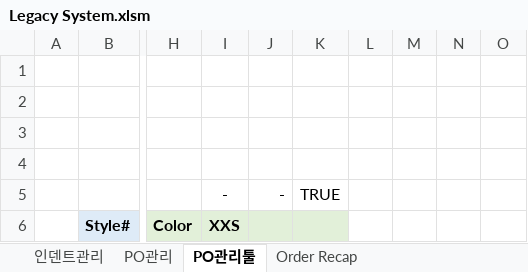
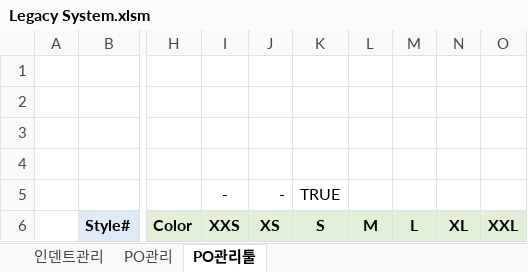
Before and after one commit to Lindo79/Trainning, an Excel workbook: Legacy System.xlsm, sheet PO관리툴, drawn as a sheet; only a part is shown, gaps mark what is left out; values as stored, in another font and other column widths than the file's, no borders; charts and pictures and conditional formats not drawn; the diff names each change by its address in the sheet, - before the commit and + after, or states it on an @@ line.

```diff
--- a/Legacy System.xlsm (sheet PO관리툴)
+++ b/Legacy System.xlsm (sheet PO관리툴)
@@ sheet tab hidden: Order Recap @@
-J6: (empty)
+J6: XS
-K6: (empty)
+K6: S
-L6: (empty)
+L6: M
-L6:O6 fill: none
+L6:O6 fill: #E2F0D9
-M6: (empty)
+M6: L
-N6: (empty)
+N6: XL
-O6: (empty)
+O6: XXL
```
Also changed, not shown: sheet 인덴트관리, hidden cells, charts or pictures.
